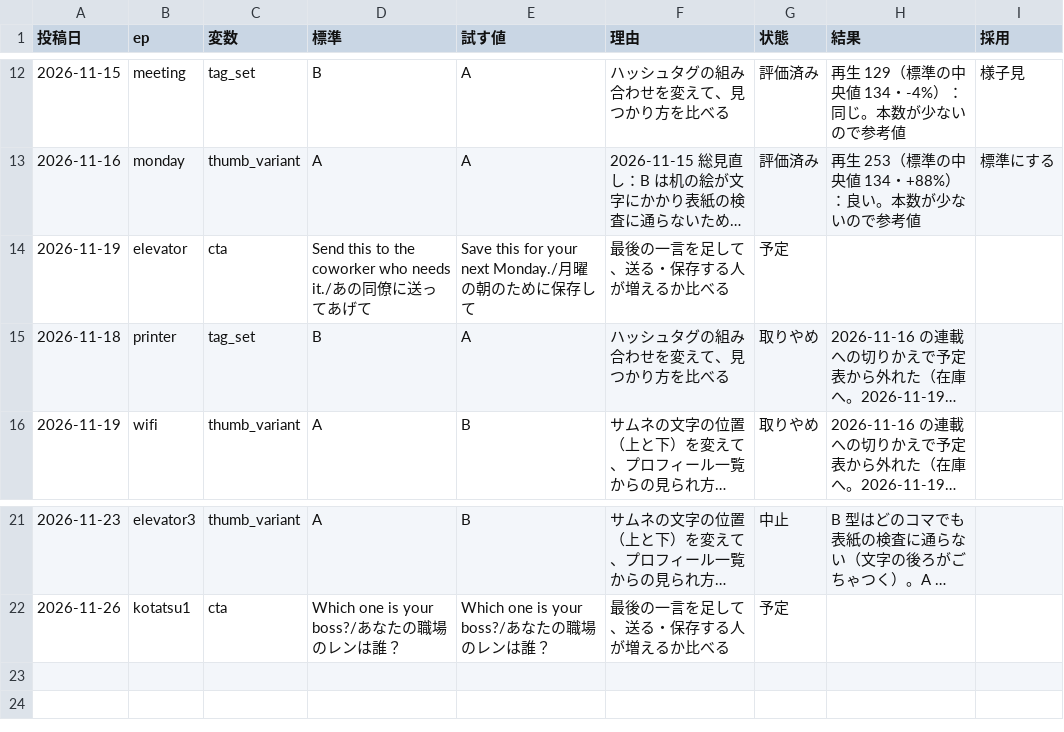
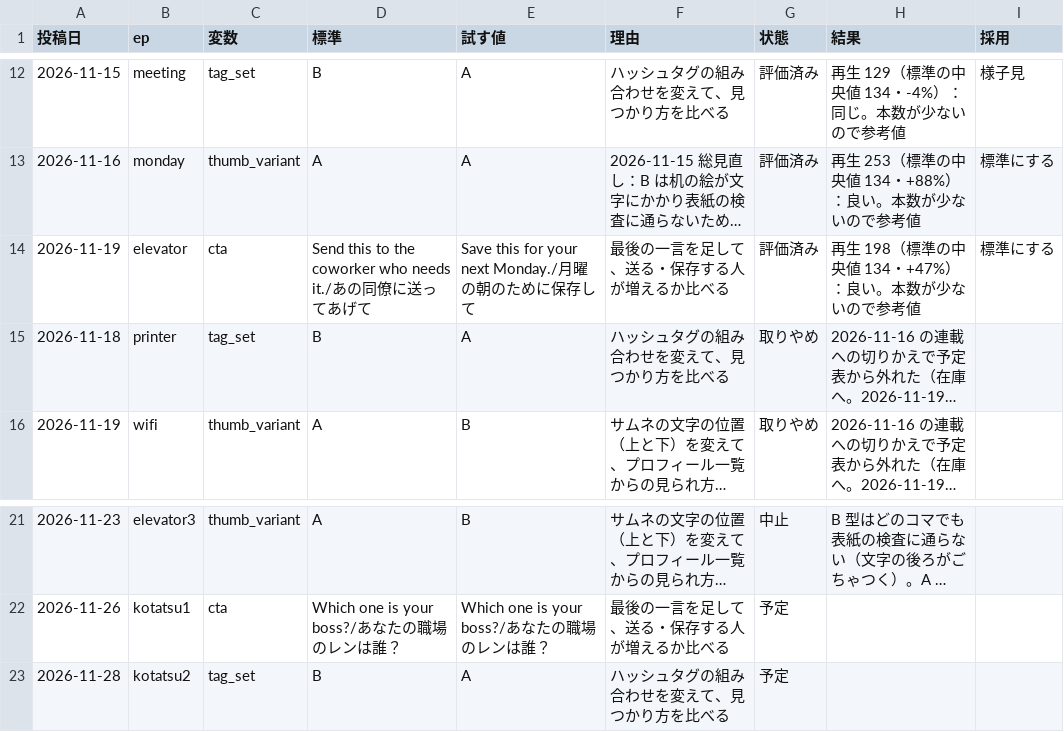
Before and after one commit to ibato-byte/renjill-auto, a CSV file: content/experiments.csv, drawn as a sheet; only a part is shown, gaps mark what is left out; long unchanged cells end in …; the diff names each change by its address in the sheet, - before the commit and + after, or states it on an @@ line.

```diff
--- a/content/experiments.csv
+++ b/content/experiments.csv
-G14 (状態): 予定
+G14 (状態): 評価済み
-H14 (結果): (empty)
+H14 (結果): 再生 198（標準の中央値 134・+47%）：良い。本数が少ないので参考値
-I14 (採用): (empty)
+I14 (採用): 標準にする
+row 23: 2026-11-28 | kotatsu2 | tag_set | B | A | ハッシュタグの組み合わせを変えて、見つかり方を比べる | 予定
```
Also changed, not shown: content/daily_log.csv, 3 other files.
